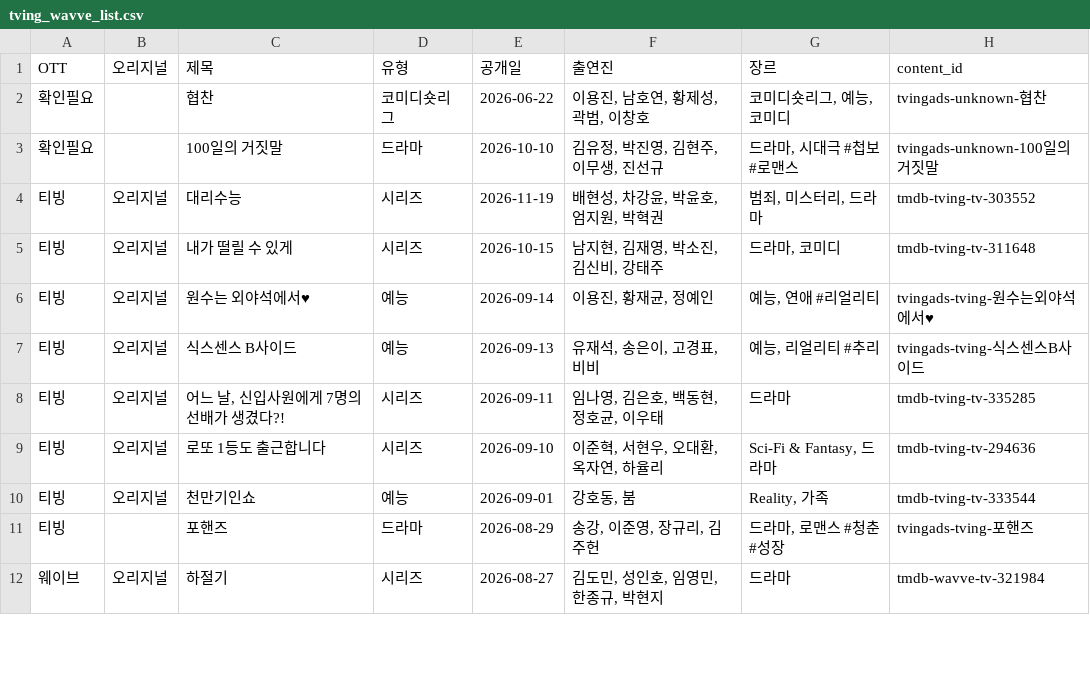
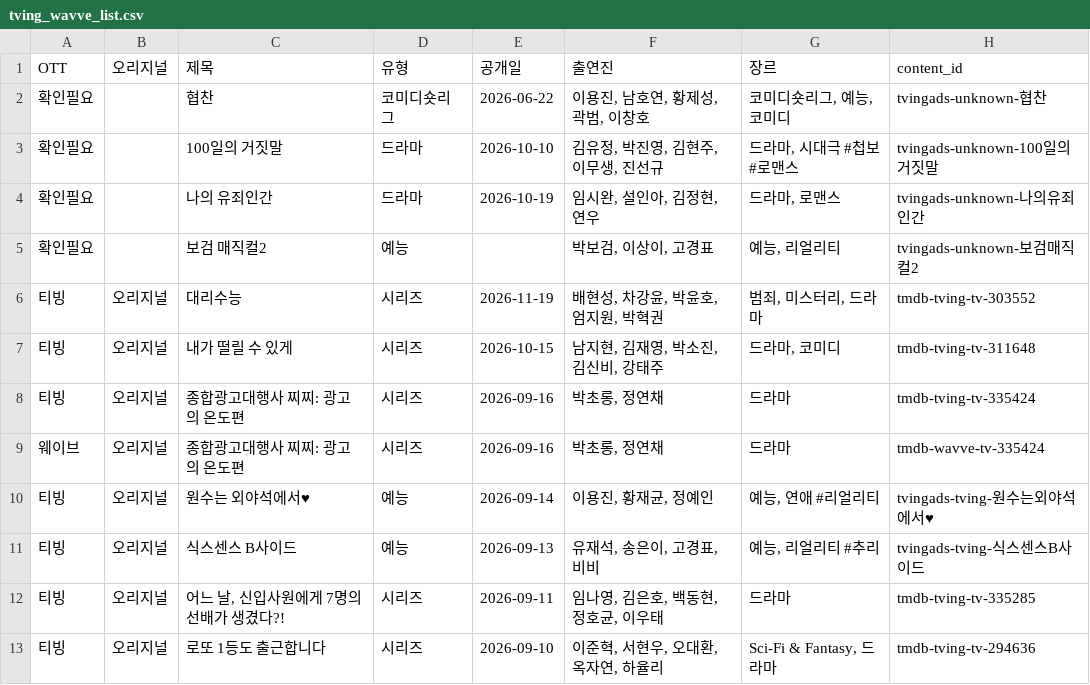
Before and after one commit to ktnasmedia/guide-portal, a CSV file: tving_wavve_list.csv, drawn as a sheet; only a part is shown; the shorter side is filled out with more unchanged rows; the diff names each change by its address in the sheet, - before the commit and + after, or states it on an @@ line.

```diff
--- a/tving_wavve_list.csv
+++ b/tving_wavve_list.csv
+row 4: 확인필요 |  | 나의 유죄인간 | 드라마 | 2026-10-19 | 임시완, 설인아, 김정현, 연우 | 드라마, 로맨스 | tvingads-unknown-나의유죄인간
+row 5: 확인필요 |  | 보검 매직컬2 | 예능 |  | 박보검, 이상이, 고경표 | 예능, 리얼리티 | tvingads-unknown-보검매직컬2
+row 8: 티빙 | 오리지널 | 종합광고대행사 찌찌: 광고의 온도편 | 시리즈 | 2026-09-16 | 박초롱, 정연채 | 드라마 | tmdb-tving-tv-335424
+row 9: 웨이브 | 오리지널 | 종합광고대행사 찌찌: 광고의 온도편 | 시리즈 | 2026-09-16 | 박초롱, 정연채 | 드라마 | tmdb-wavve-tv-335424
```
Also changed, not shown: 3 other files.
